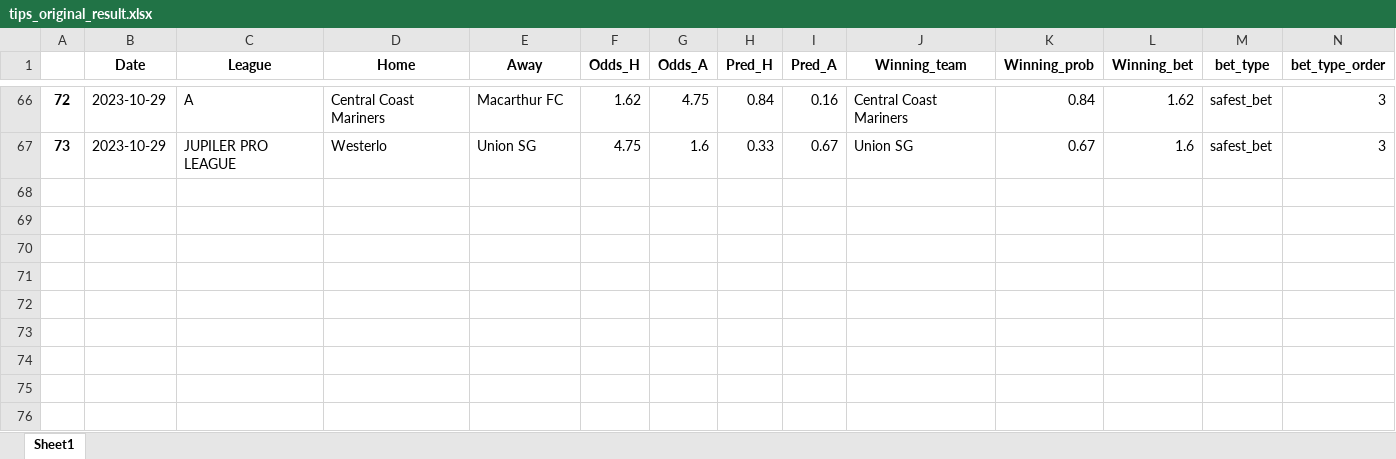
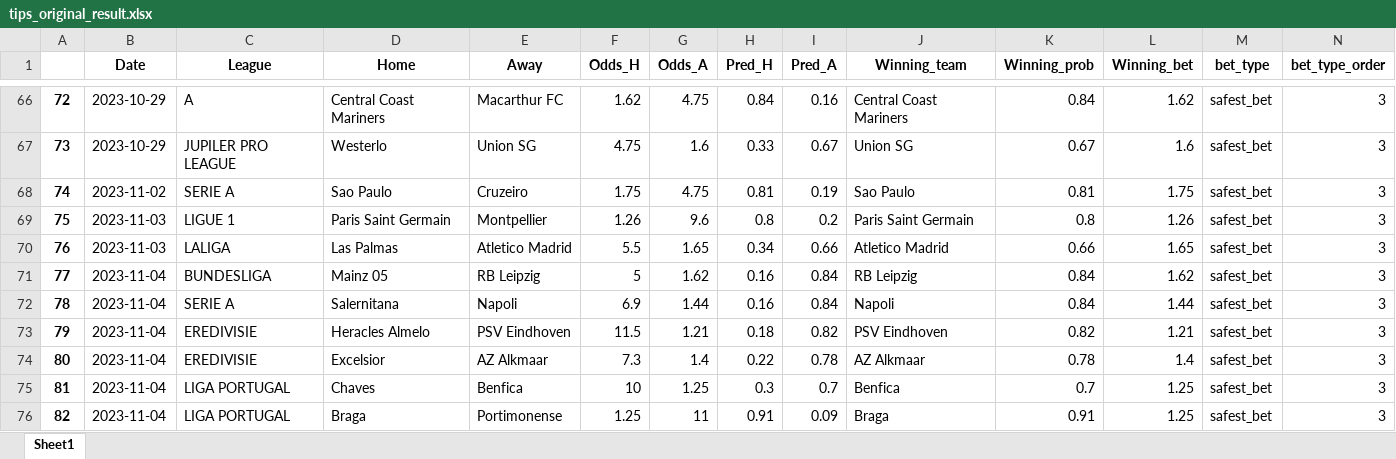
Before and after one commit to alanhassan/soccerprediction, an Excel workbook: tips_original_result.xlsx, sheet Sheet1, drawn as a sheet; only a part is shown, gaps mark what is left out; values as stored, in another font and other column widths than the file's, no borders; rows hold the shown columns only; the diff names each change by its address in the sheet, - before the commit and + after, or states it on an @@ line.

Commit message:
your commit message

```diff
--- a/tips_original_result.xlsx (sheet Sheet1)
+++ b/tips_original_result.xlsx (sheet Sheet1)
+row 68: 74 | 2023-11-02 | SERIE A | Sao Paulo | Cruzeiro | 1.75 | 4.75 | 0.81 | 0.19 | Sao Paulo | 0.81 | 1.75 | safest_bet | 3
+row 69: 75 | 2023-11-03 | LIGUE 1 | Paris Saint Germain | Montpellier | 1.26 | 9.6 | 0.8 | 0.2 | Paris Saint Germain | 0.8 | 1.26 | safest_bet | 3
+row 70: 76 | 2023-11-03 | LALIGA | Las Palmas | Atletico Madrid | 5.5 | 1.65 | 0.34 | 0.66 | Atletico Madrid | 0.66 | 1.65 | safest_bet | 3
+row 71: 77 | 2023-11-04 | BUNDESLIGA | Mainz 05 | RB Leipzig | 5 | 1.62 | 0.16 | 0.84 | RB Leipzig | 0.84 | 1.62 | safest_bet | 3
+row 72: 78 | 2023-11-04 | SERIE A | Salernitana | Napoli | 6.9 | 1.44 | 0.16 | 0.84 | Napoli | 0.84 | 1.44 | safest_bet | 3
+row 73: 79 | 2023-11-04 | EREDIVISIE | Heracles Almelo | PSV Eindhoven | 11.5 | 1.21 | 0.18 | 0.82 | PSV Eindhoven | 0.82 | 1.21 | safest_bet | 3
+row 74: 80 | 2023-11-04 | EREDIVISIE | Excelsior | AZ Alkmaar | 7.3 | 1.4 | 0.22 | 0.78 | AZ Alkmaar | 0.78 | 1.4 | safest_bet | 3
+row 75: 81 | 2023-11-04 | LIGA PORTUGAL | Chaves | Benfica | 10 | 1.25 | 0.3 | 0.7 | Benfica | 0.7 | 1.25 | safest_bet | 3
+row 76: 82 | 2023-11-04 | LIGA PORTUGAL | Braga | Portimonense | 1.25 | 11 | 0.91 | 0.09 | Braga | 0.91 | 1.25 | safest_bet | 3
```
